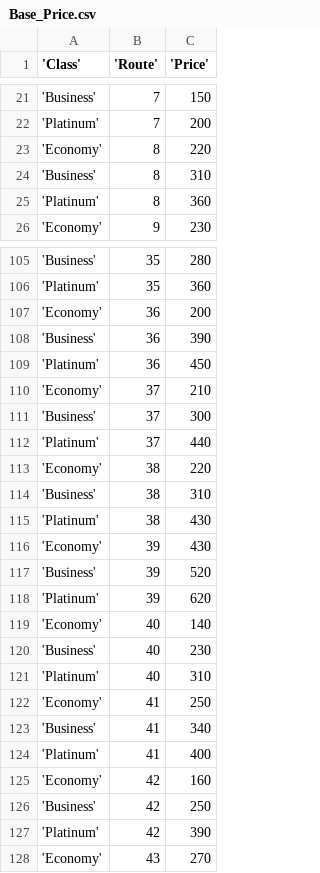
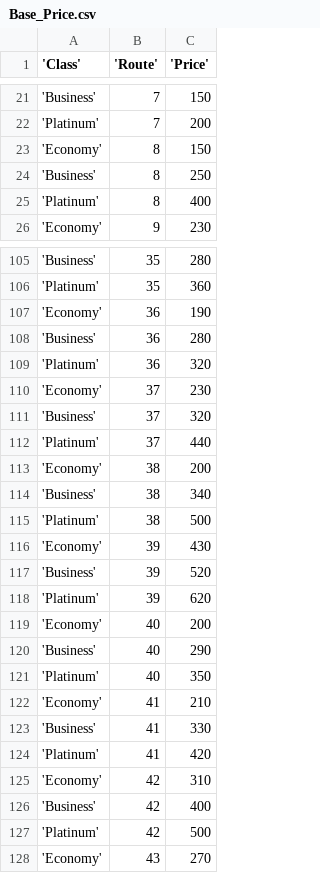
Before and after one commit to SharadaShehan/Airline_Reservation_System, a CSV file: backend/app/scripts/data/Base_Price.csv, drawn as a sheet; only a part is shown, gaps mark what is left out; the diff covers the shown part only.

```diff
--- a/backend/app/scripts/data/Base_Price.csv
+++ b/backend/app/scripts/data/Base_Price.csv
@@ -22,5 +22,5 @@
 'Platinum', 7, 200
-'Economy', 8, 220
-'Business', 8, 310
-'Platinum', 8, 360
+'Economy', 8, 150
+'Business', 8, 250
+'Platinum', 8, 400
 'Economy', 9, 230
@@ -106,11 +106,11 @@
 'Platinum', 35, 360
-'Economy', 36, 200
-'Business', 36, 390
-'Platinum', 36, 450
-'Economy', 37, 210
-'Business', 37, 300
+'Economy', 36, 190
+'Business', 36, 280
+'Platinum', 36, 320
+'Economy', 37, 230
+'Business', 37, 320
 'Platinum', 37, 440
-'Economy', 38, 220
-'Business', 38, 310
-'Platinum', 38, 430
+'Economy', 38, 200
+'Business', 38, 340
+'Platinum', 38, 500
 'Economy', 39, 430
@@ -118,11 +118,11 @@
 'Platinum', 39, 620
-'Economy', 40, 140
-'Business', 40, 230
-'Platinum', 40, 310
-'Economy', 41, 250
-'Business', 41, 340
-'Platinum', 41, 400
-'Economy', 42, 160
-'Business', 42, 250
-'Platinum', 42, 390
+'Economy', 40, 200
+'Business', 40, 290
+'Platinum', 40, 350
+'Economy', 41, 210
+'Business', 41, 330
+'Platinum', 41, 420
+'Economy', 42, 310
+'Business', 42, 400
+'Platinum', 42, 500
 'Economy', 43, 270
```
Also changed, not shown: 29 edited cells elsewhere in this file, backend/app/scripts/data/Booking_Set.csv.
